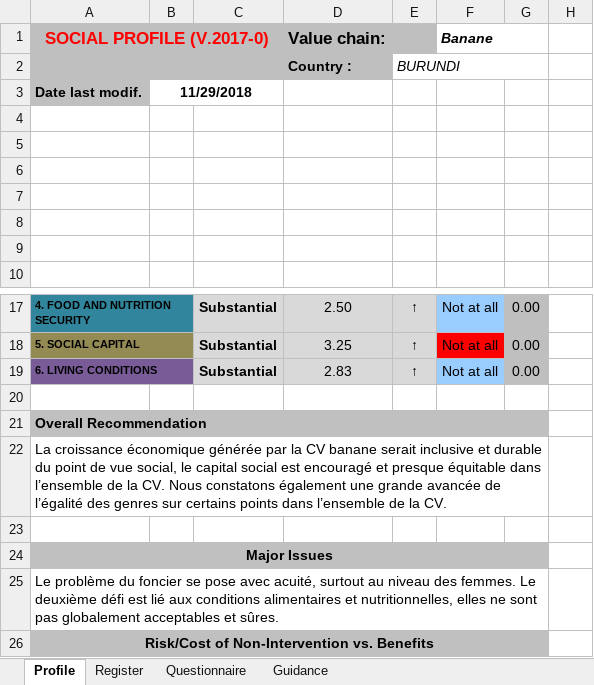
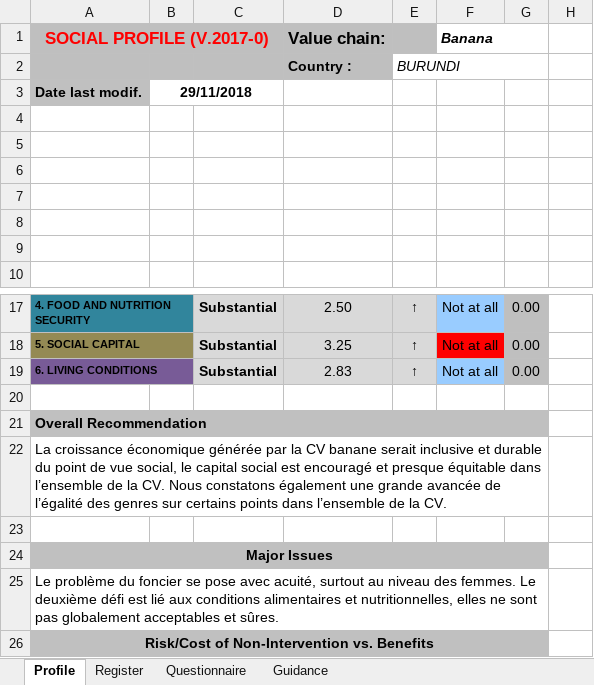
Before and after one commit to leonarf/VCA4D, an Excel workbook: data/xls/SOCIAL Profile VC 2017 V00 - Burundi Banana.xlsx, sheet Profile, drawn as a sheet; only a part is shown, gaps mark what is left out; values as stored, in another font and other column widths than the file's, no borders; charts and pictures and conditional formats not drawn; the diff names each change by its address in the sheet, - before the commit and + after, or states it on an @@ line.

```diff
--- a/data/xls/SOCIAL Profile VC 2017 V00 - Burundi Banana.xlsx (sheet Profile)
+++ b/data/xls/SOCIAL Profile VC 2017 V00 - Burundi Banana.xlsx (sheet Profile)
-B1:C1 fill: none
+B1:C1 fill: #BFBFBF
-F1: Banane
+F1: Banana
-B3: 11/29/2018
+B3: 29/11/2018
-D24:G24 fill: none
+D24:G24 fill: #C0C0C0
```
Also changed, not shown: sheet Guidance, sheet Register, sheet Questionnaire, hidden cells, charts or pictures, data/xls/MANGO BURKINA SOCIAL Profile.xlsx, data/xls/SOCIAL Profile VC 2019_Mali-anacarde-Cisse'.xlsx.
